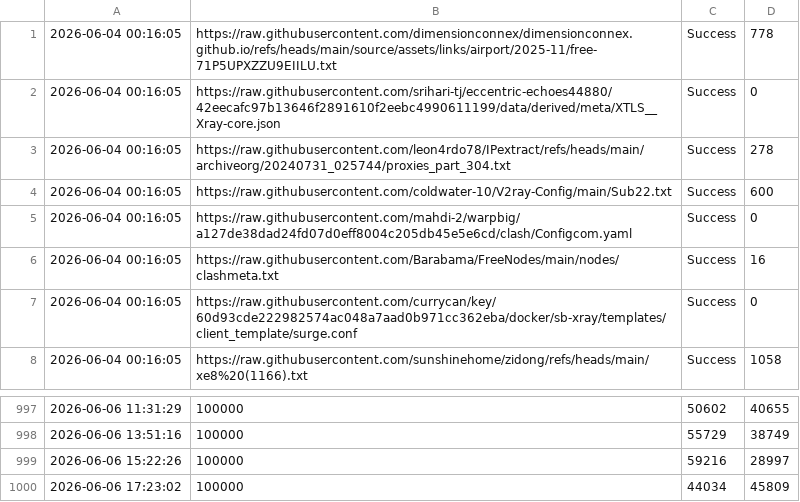
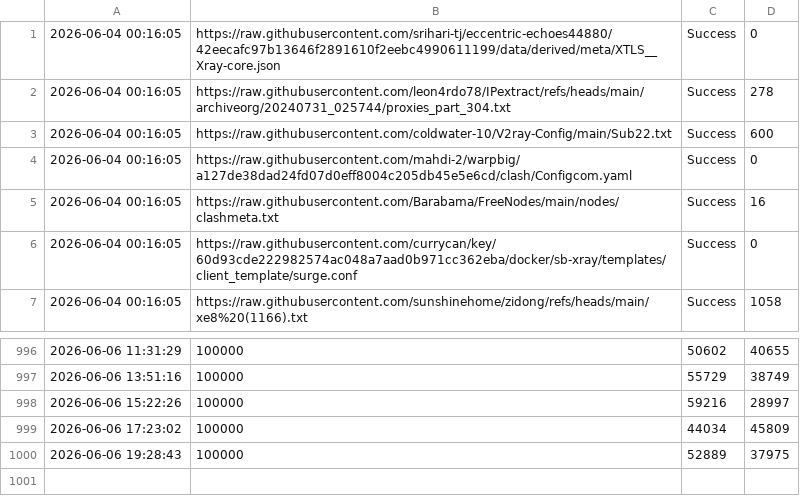
Before and after one commit to YaltaVPN/Rashirinaya_Podpidka, a CSV file: log.csv, drawn as a sheet; only a part is shown, gaps mark what is left out; removed rows and columns are numbered as before the commit, all else as after; the diff names each change by its address in the sheet, - before the commit and + after, or states it on an @@ line.

```diff
--- a/log.csv
+++ b/log.csv
-row 1: 2026-06-04 00:16:05 | https://raw.githubusercontent.com/dimensionconnex/dimensionconnex.github.io/refs/heads/main/source/assets/links/airport/2025-11/free-71P5UPXZZU9EIILU.txt | Success | 778
+row 1000: 2026-06-06 19:28:43 | 100000 | 52889 | 37975
```
Also changed, not shown: 1 other file.
